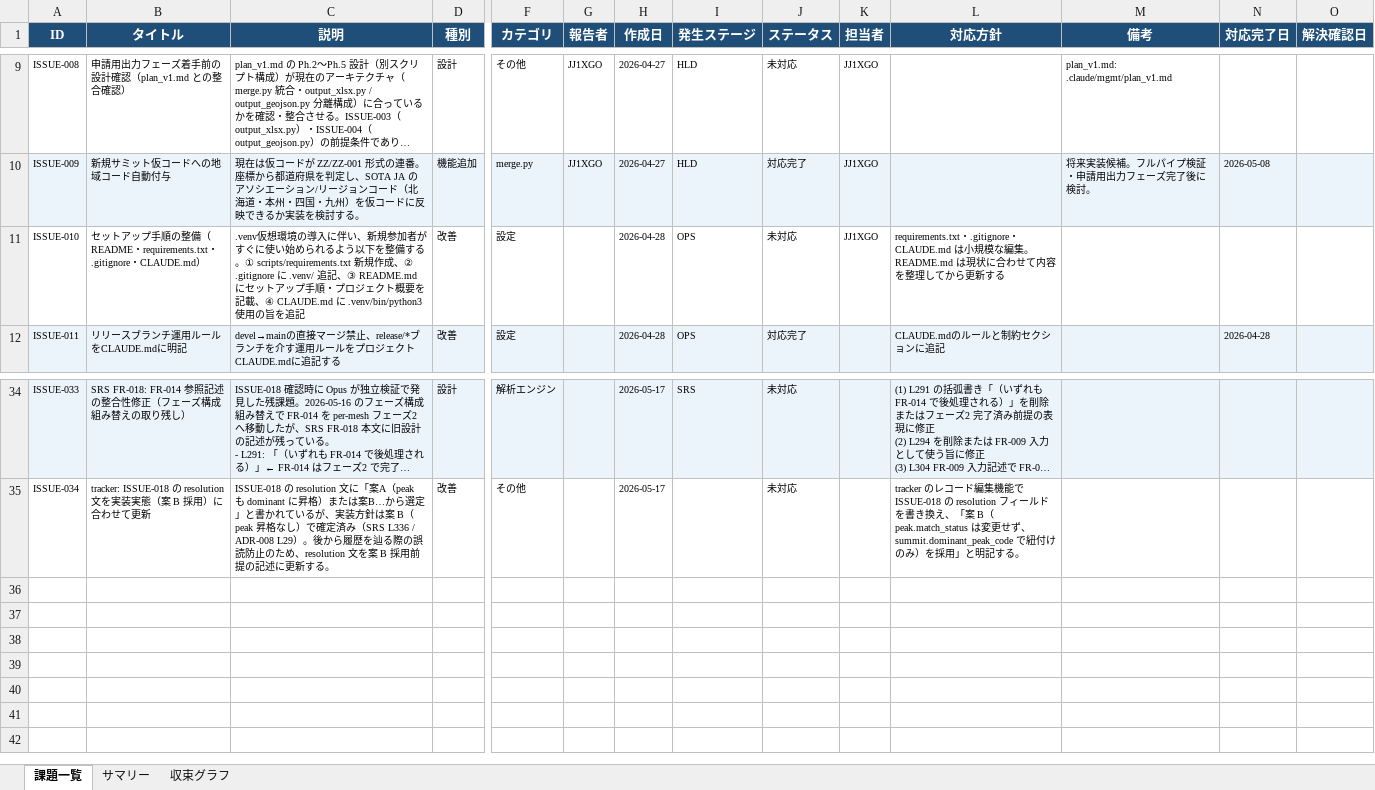
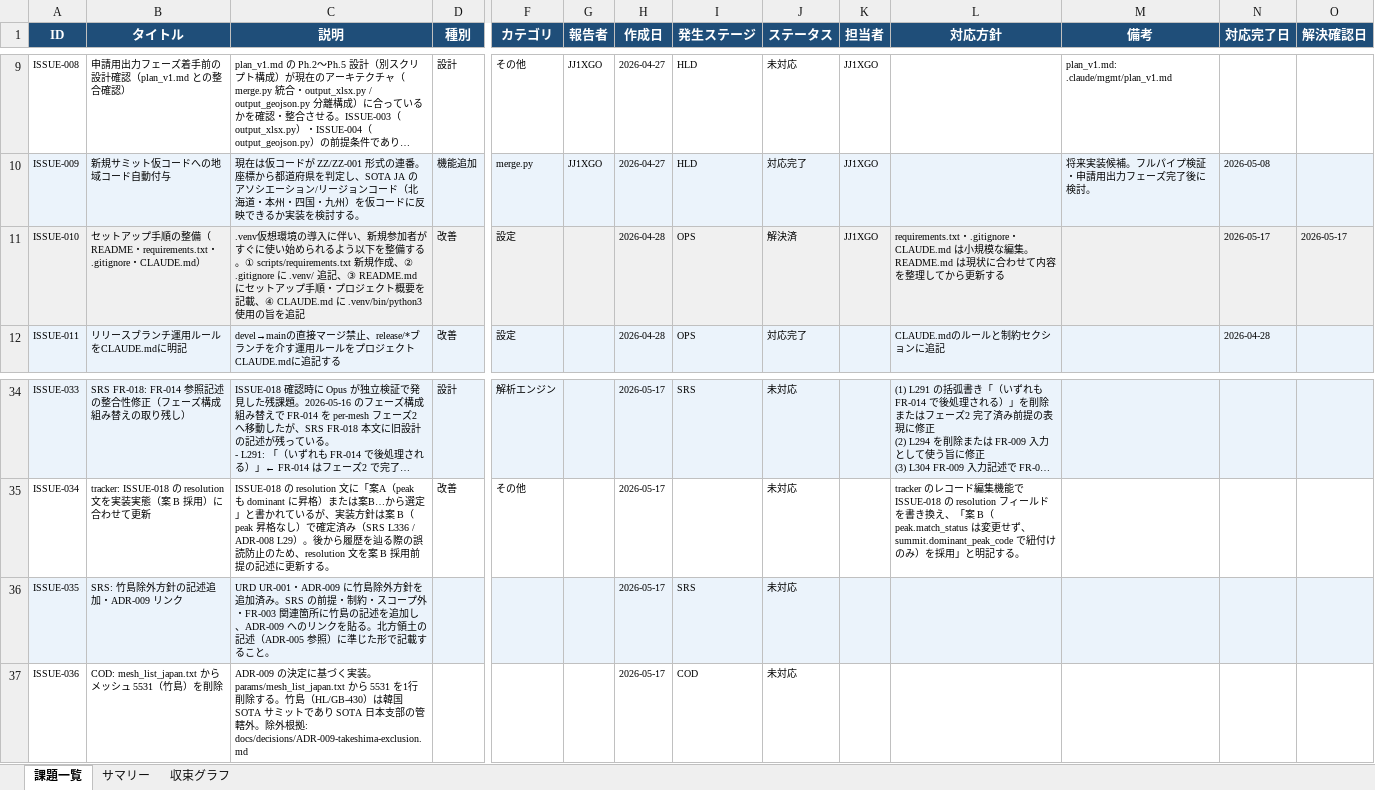
Before and after one commit to JJ1XGO/findsummits, an Excel workbook: mgmt/tracker/reports/issues_export.xlsx, sheet 課題一覧, drawn as a sheet; only a part is shown, gaps mark what is left out; long unchanged cells end in …; values as stored, in another font and other column widths than the file's, no borders; rows hold the shown columns only; the diff names each change by its address in the sheet, - before the commit and + after, or states it on an @@ line.

```diff
--- a/mgmt/tracker/reports/issues_export.xlsx (sheet 課題一覧)
+++ b/mgmt/tracker/reports/issues_export.xlsx (sheet 課題一覧)
-A11:D11 fill: none
+A11:D11 fill: #F0F0F0
-F11:O11 fill: none
+F11:O11 fill: #F0F0F0
-J11 (ステータス): 未対応
+J11 (ステータス): 解決済
-N11 (対応完了日): (empty)
+N11 (対応完了日): 2026-05-17
-O11 (解決確認日): (empty)
+O11 (解決確認日): 2026-05-17
+row 36: ISSUE-035 | SRS: 竹島除外方針の記述追加・ADR-009 リンク | URD UR-001・ADR-009 に竹島除外方針を追加済み。SRS の前提・制約・スコープ外・FR-003 関連箇所に竹島の記述を追加し、ADR-009 へのリンクを貼る。北方領土の記述（ADR-005 参照）に準じた形で記載すること。 |  |  |  | 2026-05-17 | SRS | 未対応
+row 37: ISSUE-036 | COD: mesh_list_japan.txt からメッシュ 5531（竹島）を削除 | ADR-009 の決定に基づく実装。params/mesh_list_japan.txt から 5531 を1行削除する。竹島（HL/GB-430）は韓国 SOTA サミットであり SOTA 日本支部の管轄外。除外根拠: docs/decisions/ADR-009-takeshima-exclusion.md |  |  |  | 2026-05-17 | COD | 未対応
```
Also changed, not shown: sheet サマリー, sheet 収束グラフ, 1 other file.
